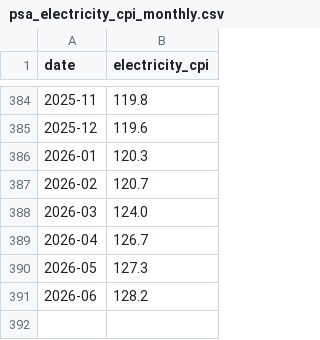
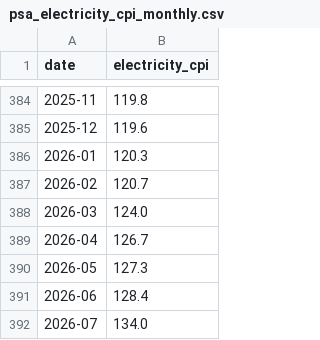
Before and after one commit to sindoussss/ph-economic-pressure-ai, a CSV file: ph_economic_ai/benchmark/data/psa_electricity_cpi_monthly.csv, drawn as a sheet; only a part is shown, gaps mark what is left out.

```diff
--- a/ph_economic_ai/benchmark/data/psa_electricity_cpi_monthly.csv
+++ b/ph_economic_ai/benchmark/data/psa_electricity_cpi_monthly.csv
@@ -390,2 +390,3 @@ date,electricity_cpi
 2026-05,127.3
-2026-06,128.2
+2026-06,128.4
+2026-07,134.0
```
Also changed, not shown: ph_economic_ai/benchmark/data/psa_food_cpi_monthly.csv, ph_economic_ai/benchmark/data/psa_transport_cpi_monthly.csv, 4 other files.
